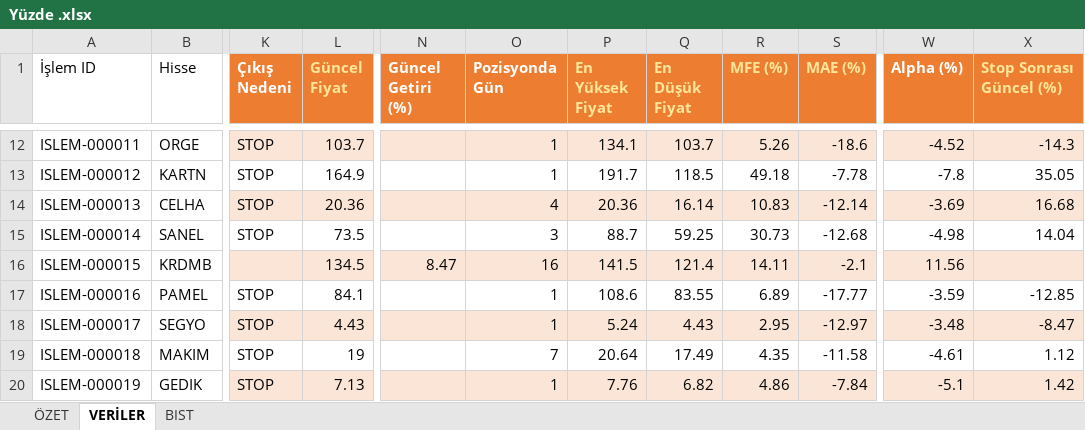
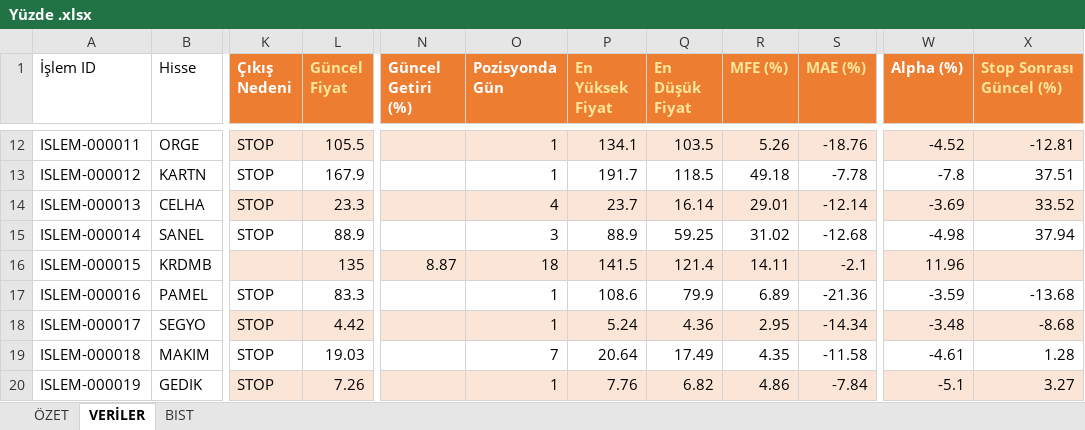
Before and after one commit to erensvncc9523-droid/analiz_daily, an Excel workbook: Yüzde .xlsx, sheet VERİLER, drawn as a sheet; only a part is shown, gaps mark what is left out; values as stored, in another font and other column widths than the file's, no borders; table styles not drawn; the diff covers the shown part only; the diff names each change by its address in the sheet, - before the commit and + after, or states it on an @@ line.

```diff
--- a/Yüzde .xlsx (sheet VERİLER)
+++ b/Yüzde .xlsx (sheet VERİLER)
-L12 (Güncel Fiyat): 103.7
+L12 (Güncel Fiyat): 105.5
-Q12 (En Düşük Fiyat): 103.7
+Q12 (En Düşük Fiyat): 103.5
-S12 (MAE (%)): -18.6
+S12 (MAE (%)): -18.76
-X12 (Stop Sonrası Güncel (%)): -14.3
+X12 (Stop Sonrası Güncel (%)): -12.81
-L13 (Güncel Fiyat): 164.9
+L13 (Güncel Fiyat): 167.9
-X13 (Stop Sonrası Güncel (%)): 35.05
+X13 (Stop Sonrası Güncel (%)): 37.51
-L14 (Güncel Fiyat): 20.36
+L14 (Güncel Fiyat): 23.3
-P14 (En Yüksek Fiyat): 20.36
+P14 (En Yüksek Fiyat): 23.7
-R14 (MFE (%)): 10.83
+R14 (MFE (%)): 29.01
-X14 (Stop Sonrası Güncel (%)): 16.68
+X14 (Stop Sonrası Güncel (%)): 33.52
-L15 (Güncel Fiyat): 73.5
+L15 (Güncel Fiyat): 88.9
-P15 (En Yüksek Fiyat): 88.7
+P15 (En Yüksek Fiyat): 88.9
-R15 (MFE (%)): 30.73
+R15 (MFE (%)): 31.02
-X15 (Stop Sonrası Güncel (%)): 14.04
+X15 (Stop Sonrası Güncel (%)): 37.94
-L16 (Güncel Fiyat): 134.5
+L16 (Güncel Fiyat): 135
-N16 (Güncel Getiri (%)): 8.47
+N16 (Güncel Getiri (%)): 8.87
-O16 (Pozisyonda Gün): 16
+O16 (Pozisyonda Gün): 18
-W16 (Alpha (%)): 11.56
+W16 (Alpha (%)): 11.96
-L17 (Güncel Fiyat): 84.1
+L17 (Güncel Fiyat): 83.3
-Q17 (En Düşük Fiyat): 83.55
+Q17 (En Düşük Fiyat): 79.9
-S17 (MAE (%)): -17.77
+S17 (MAE (%)): -21.36
-X17 (Stop Sonrası Güncel (%)): -12.85
+X17 (Stop Sonrası Güncel (%)): -13.68
-L18 (Güncel Fiyat): 4.43
+L18 (Güncel Fiyat): 4.42
-Q18 (En Düşük Fiyat): 4.43
+Q18 (En Düşük Fiyat): 4.36
-S18 (MAE (%)): -12.97
+S18 (MAE (%)): -14.34
-X18 (Stop Sonrası Güncel (%)): -8.47
+X18 (Stop Sonrası Güncel (%)): -8.68
-L19 (Güncel Fiyat): 19
+L19 (Güncel Fiyat): 19.03
-X19 (Stop Sonrası Güncel (%)): 1.12
+X19 (Stop Sonrası Güncel (%)): 1.28
-L20 (Güncel Fiyat): 7.13
+L20 (Güncel Fiyat): 7.26
-X20 (Stop Sonrası Güncel (%)): 1.42
+X20 (Stop Sonrası Güncel (%)): 3.27
```
Also changed, not shown: 129 edited cells elsewhere in this sheet, sheet ÖZET.
